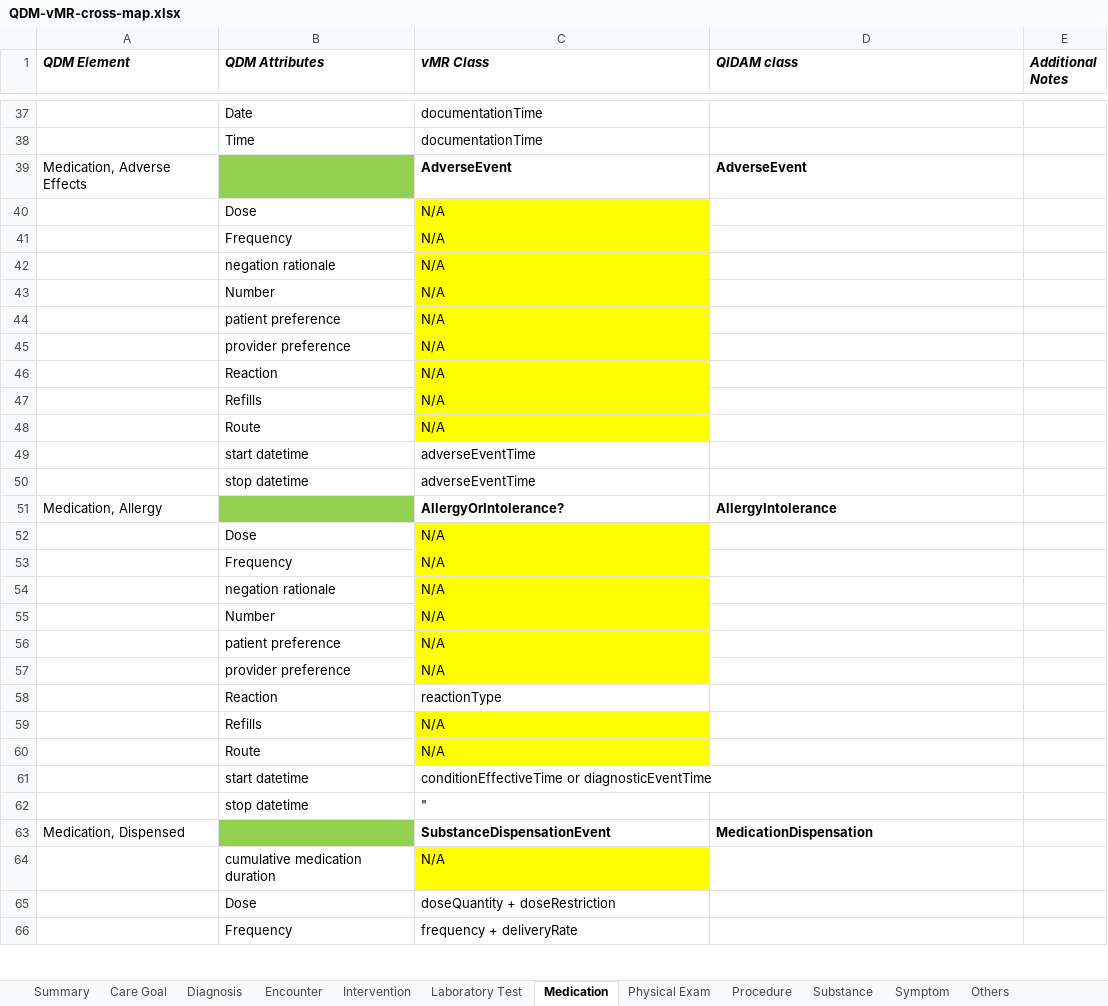
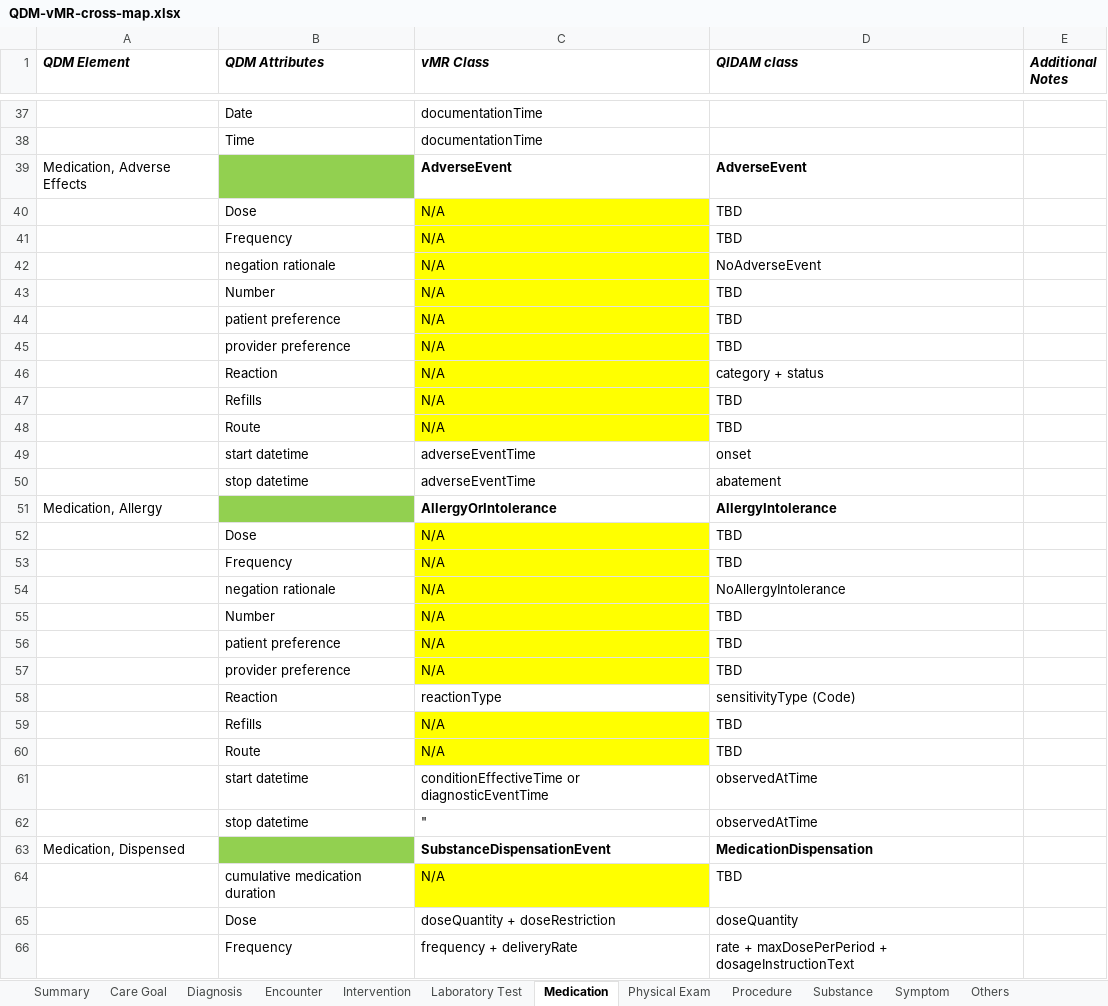
Before and after one commit to cqframework/OneModel, an Excel workbook: documents/QDM-vMR-cross-map.xlsx, sheet Medication, drawn as a sheet; only a part is shown, gaps mark what is left out; values as stored, in another font and other column widths than the file's, no borders; charts and pictures not drawn; the diff covers the shown part only; the diff names each change by its address in the sheet, - before the commit and + after, or states it on an @@ line.

Commit message:
added QDM -> QIDAM mappings

```diff
--- a/documents/QDM-vMR-cross-map.xlsx (sheet Medication)
+++ b/documents/QDM-vMR-cross-map.xlsx (sheet Medication)
-D40:D41 (QIDAM class): (empty)
+D40:D41 (QIDAM class): TBD
-D42 (QIDAM class): (empty)
+D42 (QIDAM class): NoAdverseEvent
-D43:D45 (QIDAM class): (empty)
+D43:D45 (QIDAM class): TBD
-D46 (QIDAM class): (empty)
+D46 (QIDAM class): category + status
-D47:D48 (QIDAM class): (empty)
+D47:D48 (QIDAM class): TBD
-D49 (QIDAM class): (empty)
+D49 (QIDAM class): onset
-D50 (QIDAM class): (empty)
+D50 (QIDAM class): abatement
-C51 (vMR Class): AllergyOrIntolerance?
+C51 (vMR Class): AllergyOrIntolerance
-D52:D53 (QIDAM class): (empty)
+D52:D53 (QIDAM class): TBD
-D54 (QIDAM class): (empty)
+D54 (QIDAM class): NoAllergyIntolerance
-D55:D57 (QIDAM class): (empty)
+D55:D57 (QIDAM class): TBD
-D58 (QIDAM class): (empty)
+D58 (QIDAM class): sensitivityType (Code)
-D59:D60 (QIDAM class): (empty)
+D59:D60 (QIDAM class): TBD
-D61:D62 (QIDAM class): (empty)
+D61:D62 (QIDAM class): observedAtTime
-D64 (QIDAM class): (empty)
+D64 (QIDAM class): TBD
-D65 (QIDAM class): (empty)
+D65 (QIDAM class): doseQuantity
-D66 (QIDAM class): (empty)
+D66 (QIDAM class): rate + maxDosePerPeriod + dosageInstructionText
```
Also changed, not shown: 2 added rows, 2 removed rows, 45 edited cells and cell formats elsewhere in this sheet, sheet Others, sheet Substance, sheet Diagnosis, sheet Summary, sheet Procedure, sheet Laboratory Test, 5 more sheets.
